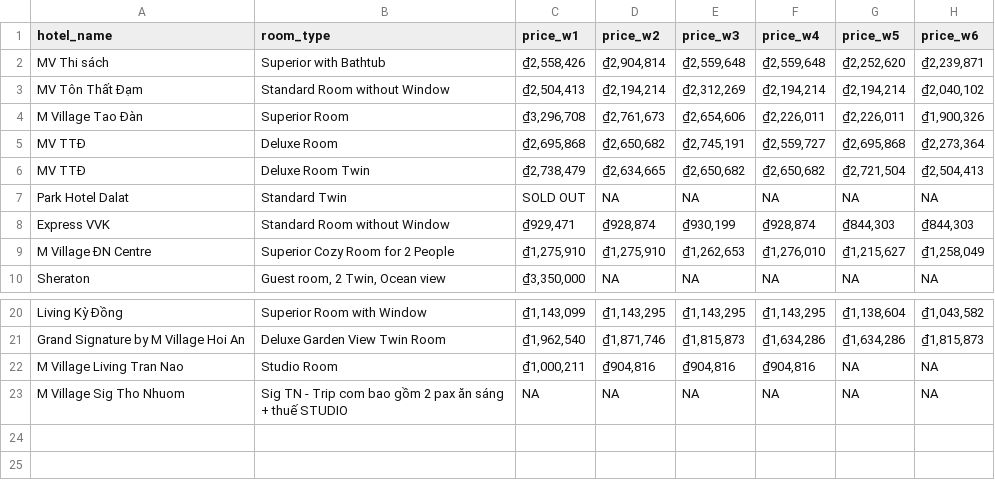
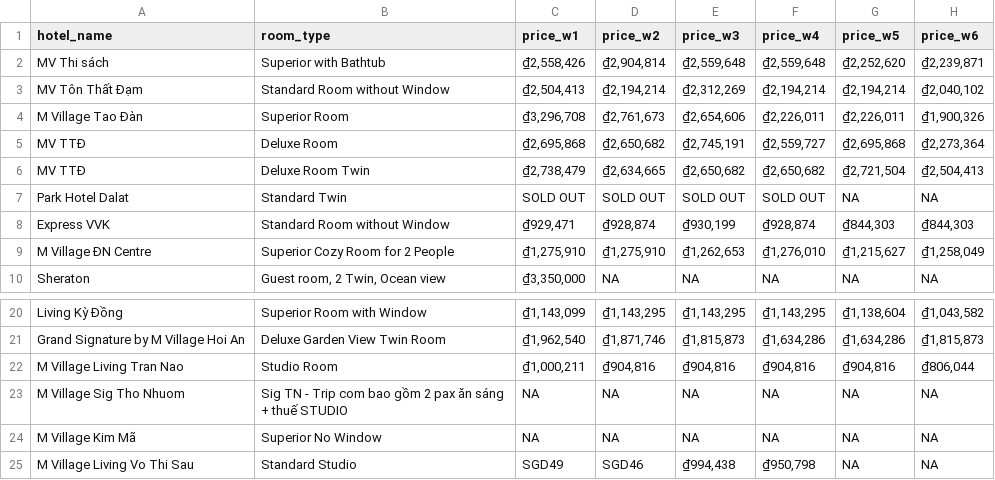
Before and after one commit to hchinhtrung/mvillage-email-template, a CSV file: 31.crawl-tool/tr1/hotel_prices_temp_tr1.csv, drawn as a sheet; only a part is shown, gaps mark what is left out.

```diff
--- a/31.crawl-tool/tr1/hotel_prices_temp_tr1.csv
+++ b/31.crawl-tool/tr1/hotel_prices_temp_tr1.csv
@@ -6,3 +6,3 @@ MV TTĐ,Deluxe Room,"₫2,695,868","₫2,650,682","₫2,745,191","₫2,559,727",
 MV TTĐ,Deluxe Room Twin,"₫2,738,479","₫2,634,665","₫2,650,682","₫2,650,682","₫2,721,504","₫2,504,413"
-Park Hotel Dalat,Standard Twin,SOLD OUT,NA,NA,NA,NA,NA
+Park Hotel Dalat,Standard Twin,SOLD OUT,SOLD OUT,SOLD OUT,SOLD OUT,NA,NA
 Express VVK,Standard Room without Window,"₫929,471","₫928,874","₫930,199","₫928,874","₫844,303","₫844,303"
@@ -21,3 +21,5 @@ Living Kỳ Đồng,Superior Room with Window,"₫1,143,099","₫1,143,295","₫
 Grand Signature by M Village Hoi An,Deluxe Garden View Twin Room,"₫1,962,540","₫1,871,746","₫1,815,873","₫1,634,286","₫1,634,286","₫1,815,873"
-M Village Living Tran Nao,Studio Room,"₫1,000,211","₫904,816","₫904,816","₫904,816",NA,NA
+M Village Living Tran Nao,Studio Room,"₫1,000,211","₫904,816","₫904,816","₫904,816","₫904,816","₫806,044"
 M Village Sig Tho Nhuom,Sig TN - Trip com bao gồm 2 pax ăn sáng + thuế STUDIO,NA,NA,NA,NA,NA,NA
+M Village Kim Mã,Superior No Window,NA,NA,NA,NA,NA,NA
+M Village Living Vo Thi Sau,Standard Studio,SGD49,SGD46,"₫994,438","₫950,798",NA,NA
```
Also changed, not shown: 31.crawl-tool/tr3/hotel_prices_temp_tr3.csv, 3 other files.
